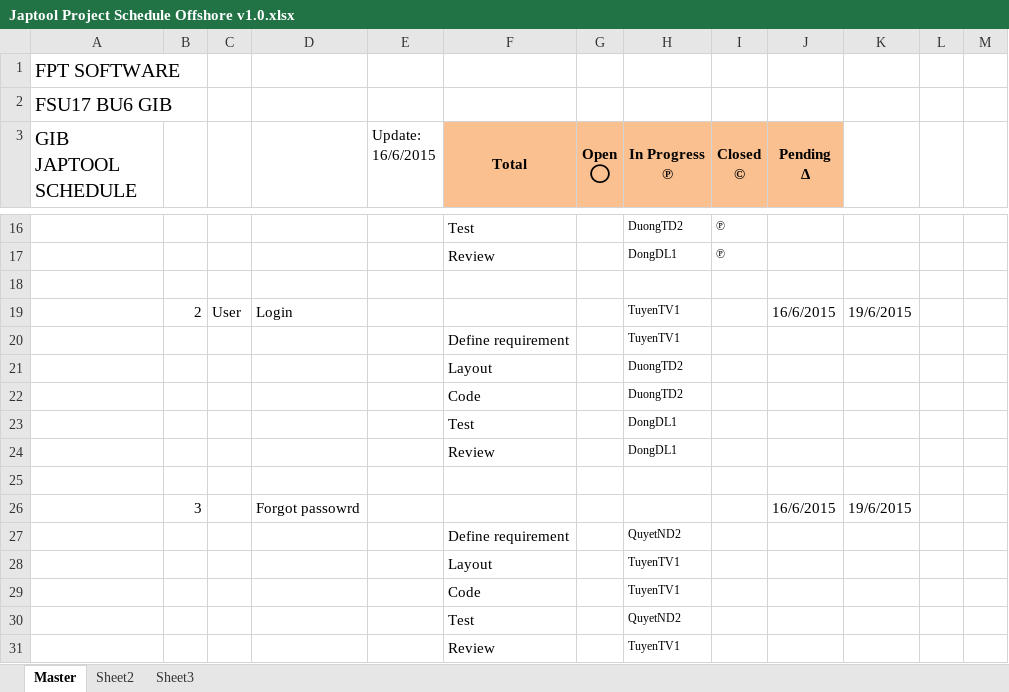
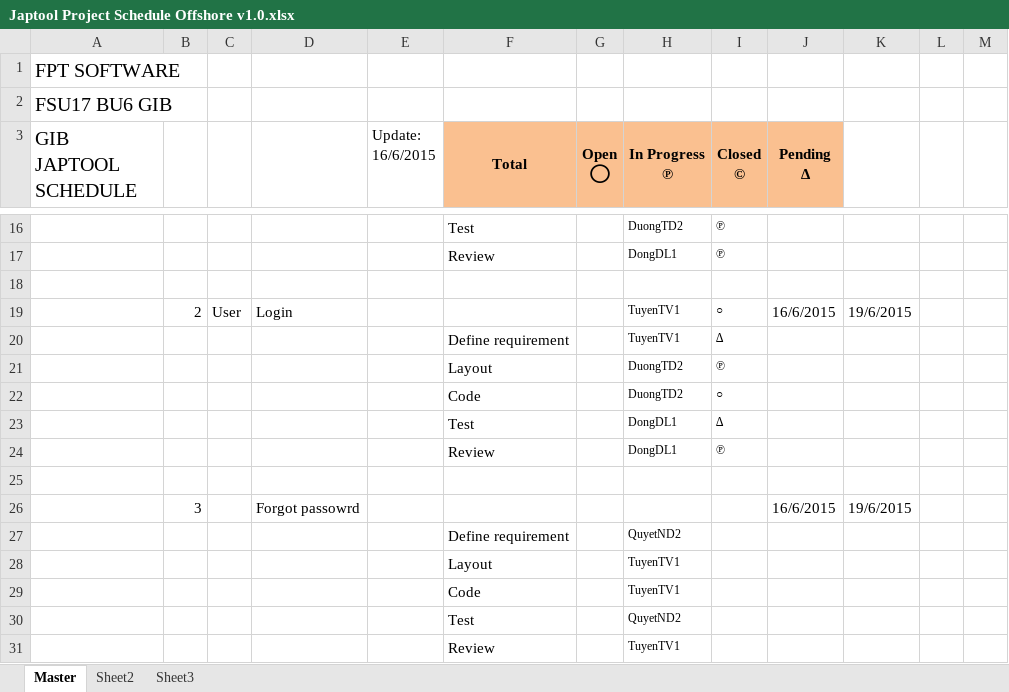
Before and after one commit to tugigroup/japtool, an Excel workbook: Japtool Project Schedule Offshore v1.0.xlsx, sheet Master, drawn as a sheet; only a part is shown, gaps mark what is left out; values as stored, in another font and other column widths than the file's, no borders; the diff names each change by its address in the sheet, - before the commit and + after, or states it on an @@ line.

Commit message:
update sche

```diff
--- a/Japtool Project Schedule Offshore v1.0.xlsx (sheet Master)
+++ b/Japtool Project Schedule Offshore v1.0.xlsx (sheet Master)
-I19 (Closed ©): (empty)
+I19 (Closed ©): ○
-I20 (Closed ©): (empty)
+I20 (Closed ©): ∆
-I21 (Closed ©): (empty)
+I21 (Closed ©): ℗
-I22 (Closed ©): (empty)
+I22 (Closed ©): ○
-I23 (Closed ©): (empty)
+I23 (Closed ©): ∆
-I24 (Closed ©): (empty)
+I24 (Closed ©): ℗
```
